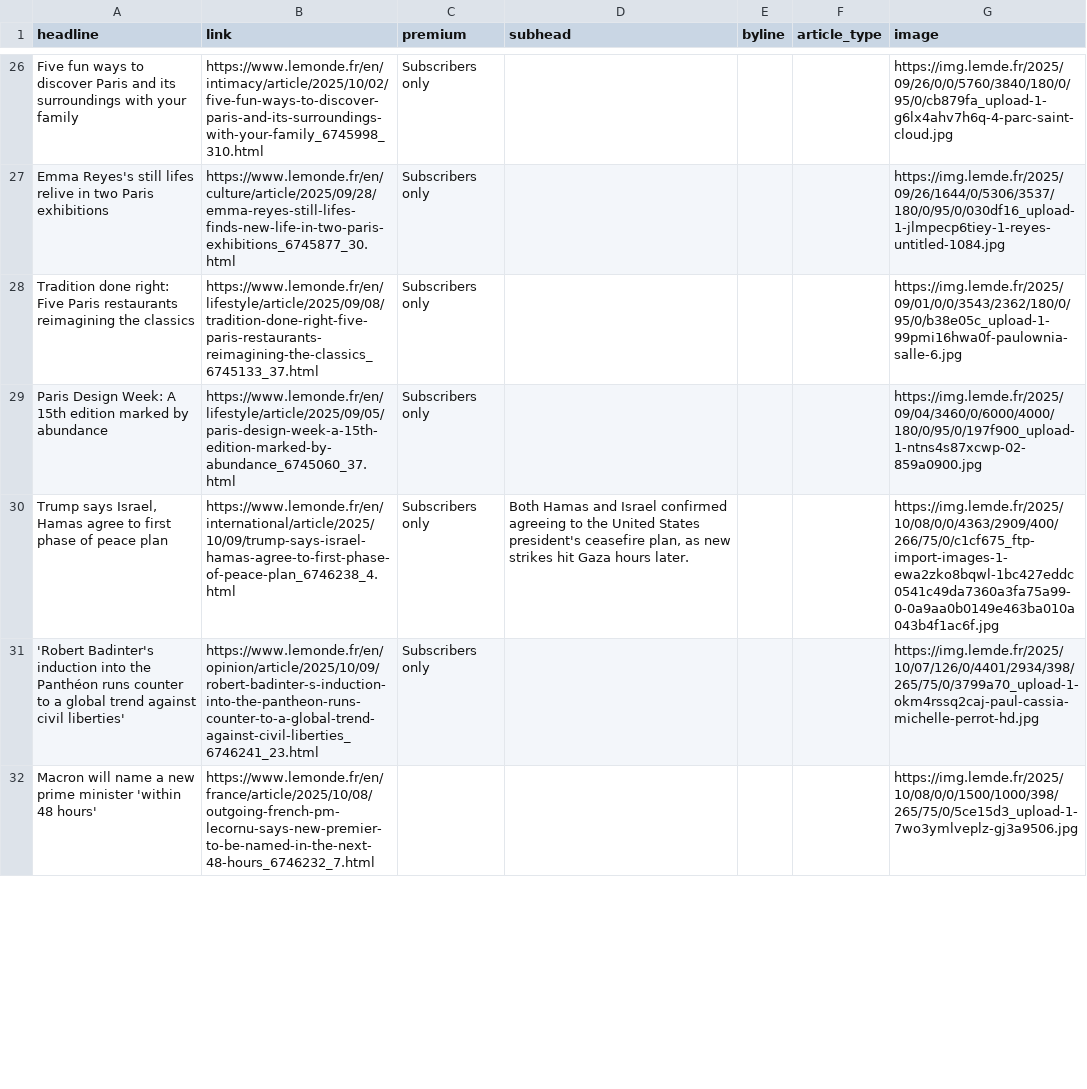
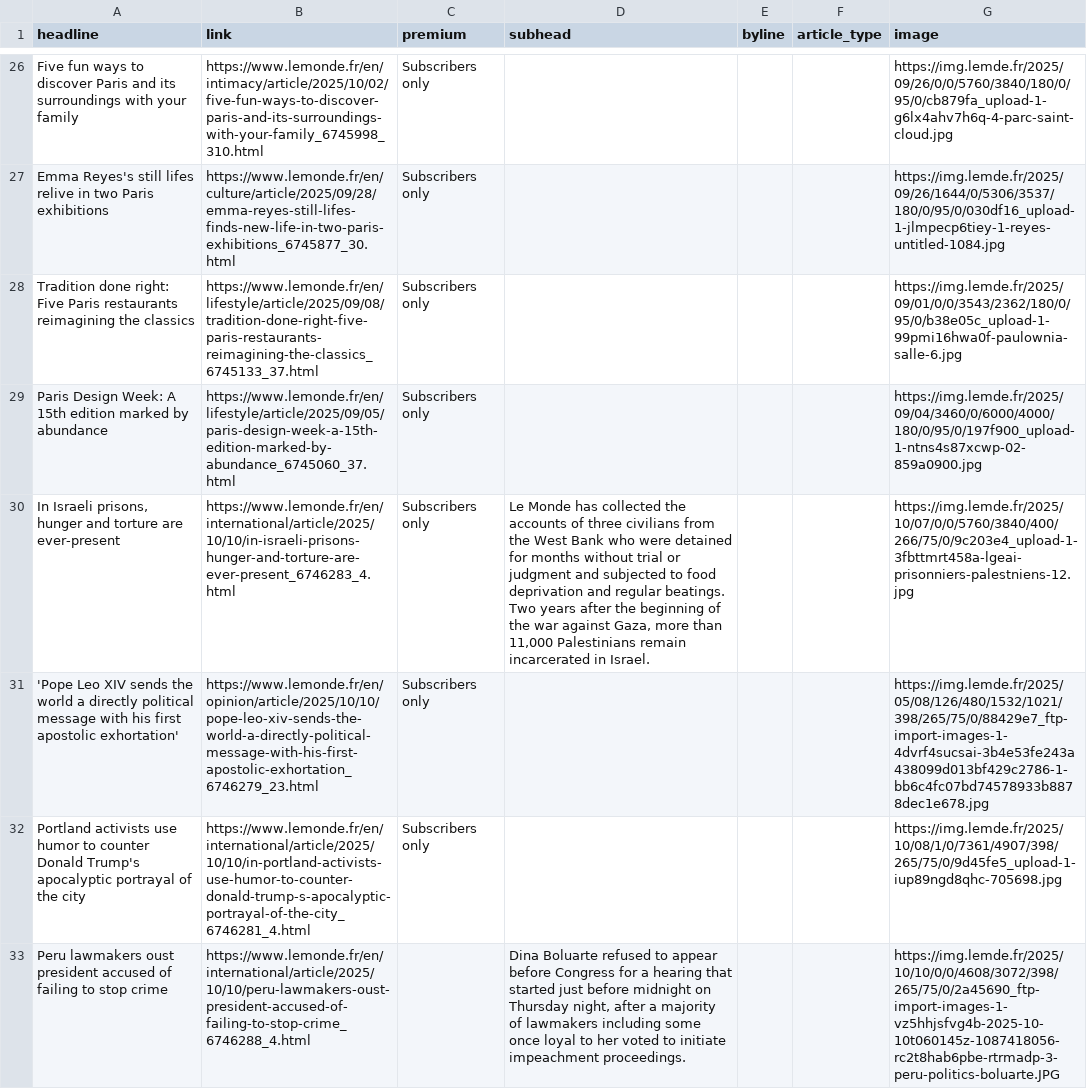
Before and after one commit to teodoracurcic/scraping, a CSV file: le_monde.csv, drawn as a sheet; only a part is shown, gaps mark what is left out; removed rows and columns are numbered as before the commit, all else as after; the diff covers the shown part only; the diff names each change by its address in the sheet, - before the commit and + after, or states it on an @@ line.

```diff
--- a/le_monde.csv
+++ b/le_monde.csv
-A30 (headline): Trump says Israel, Hamas agree to first phase of peace plan
+A30 (headline): In Israeli prisons, hunger and torture are ever-present
-B30 (link): https://www.lemonde.fr/en/international/article/2025/10/09/trump-says-israel-hamas-agree-to-first-phase-of-peace-plan_6746238_4.html
+B30 (link): https://www.lemonde.fr/en/international/article/2025/10/10/in-israeli-prisons-hunger-and-torture-are-ever-present_6746283_4.html
-D30 (subhead): Both Hamas and Israel confirmed agreeing to the United States president's ceasefire plan, as new strikes hit Gaza hours later.
+D30 (subhead): Le Monde has collected the accounts of three civilians from the West Bank who were detained for months without trial or judgment and subjected to food deprivation and regular beatings. Two years after the beginning of the war against Gaza, more than 11,000 Palestinians remain incarcerated in Israel.
-G30 (image): https://img.lemde.fr/2025/10/08/0/0/4363/2909/400/266/75/0/c1cf675_ftp-import-images-1-ewa2zko8bqwl-1bc427eddc0541c49da7360a3fa75a99-0-0a9aa0b0149e463ba010a043b4f1ac6f.jpg
+G30 (image): https://img.lemde.fr/2025/10/07/0/0/5760/3840/400/266/75/0/9c203e4_upload-1-3fbttmrt458a-lgeai-prisonniers-palestniens-12.jpg
+row 31: 'Pope Leo XIV sends the world a directly political message with his first apostolic exhortation' | https://www.lemonde.fr/en/opinion/article/2025/10/10/pope-leo-xiv-sends-the-world-a-directly-political-message-with-his-first-apostolic-exhortation_6746279_23.html | Subscribers only |  |  |  | https://img.lemde.fr/2025/05/08/126/480/1532/1021/398/265/75/0/88429e7_ftp-import-images-1-4dvrf4sucsai-3b4e53fe243a438099d013bf429c2786-1-bb6c4fc07bd74578933b8878dec1e678.jpg
-A32 (headline): 'Robert Badinter's induction into the Panthéon runs counter to a global trend against civil liberties'
+A32 (headline): Portland activists use humor to counter Donald Trump's apocalyptic portrayal of the city
-B32 (link): https://www.lemonde.fr/en/opinion/article/2025/10/09/robert-badinter-s-induction-into-the-pantheon-runs-counter-to-a-global-trend-against-civil-liberties_6746241_23.html
+B32 (link): https://www.lemonde.fr/en/international/article/2025/10/10/in-portland-activists-use-humor-to-counter-donald-trump-s-apocalyptic-portrayal-of-the-city_6746281_4.html
-G32 (image): https://img.lemde.fr/2025/10/07/126/0/4401/2934/398/265/75/0/3799a70_upload-1-okm4rssq2caj-paul-cassia-michelle-perrot-hd.jpg
+G32 (image): https://img.lemde.fr/2025/10/08/1/0/7361/4907/398/265/75/0/9d45fe5_upload-1-iup89ngd8qhc-705698.jpg
-row 32: Macron will name a new prime minister 'within 48 hours' | https://www.lemonde.fr/en/france/article/2025/10/08/outgoing-french-pm-lecornu-says-new-premier-to-be-named-in-the-next-48-hours_6746232_7.html |  |  |  |  | https://img.lemde.fr/2025/10/08/0/0/1500/1000/398/265/75/0/5ce15d3_upload-1-7wo3ymlveplz-gj3a9506.jpg
+row 33: Peru lawmakers oust president accused of failing to stop crime | https://www.lemonde.fr/en/international/article/2025/10/10/peru-lawmakers-oust-president-accused-of-failing-to-stop-crime_6746288_4.html |  | Dina Boluarte refused to appear before Congress for a hearing that started just before midnight on Thursday night, after a majority of lawmakers including some once loyal to her voted to initiate impeachment proceedings. |  |  | https://img.lemde.fr/2025/10/10/0/0/4608/3072/398/265/75/0/2a45690_ftp-import-images-1-vz5hhjsfvg4b-2025-10-10t060145z-1087418056-rc2t8hab6pbe-rtrmadp-3-peru-politics-boluarte.JPG
```
Also changed, not shown: 14 added rows, 15 removed rows and 43 edited cells elsewhere in this file.
